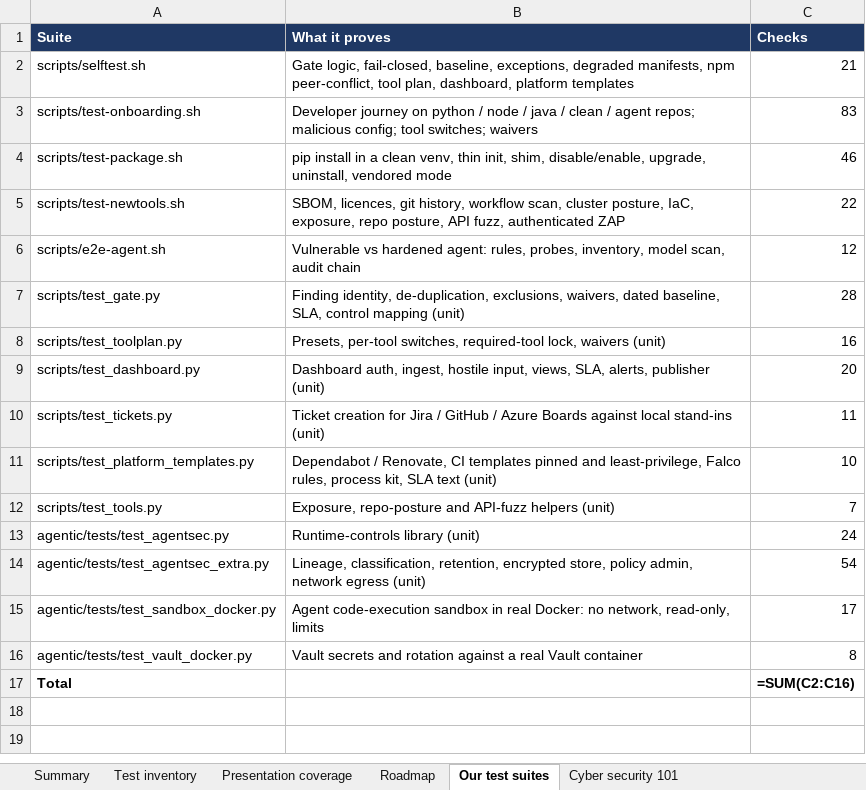
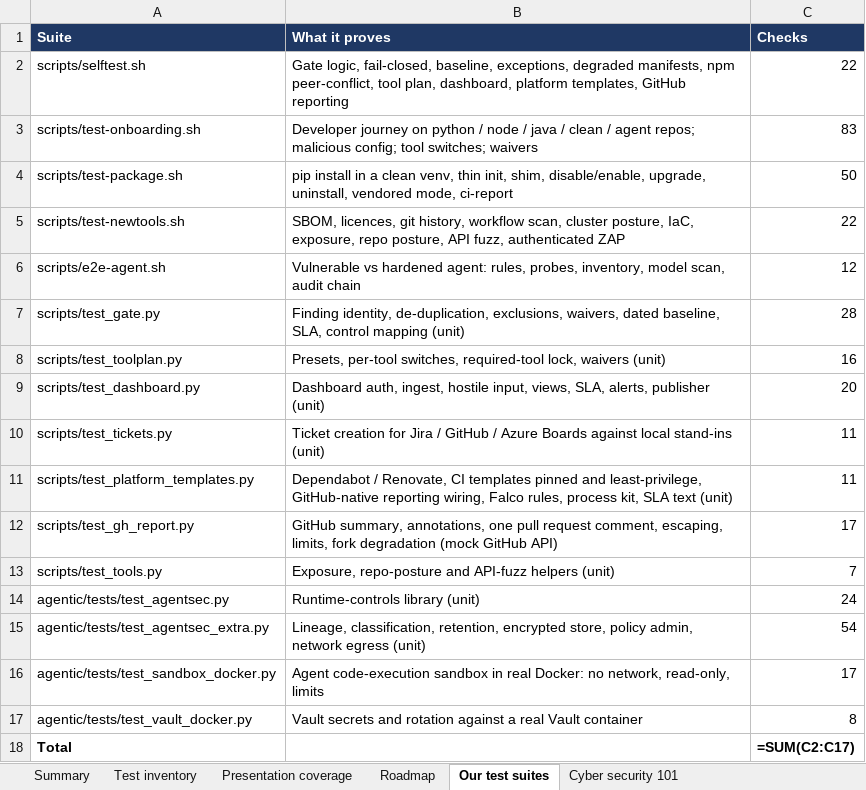
Before and after one commit to rakeshkolipakaTA/mckesson-security-kit, an Excel workbook: docs/security-test-coverage.xlsx, sheet Our test suites, drawn as a sheet; values as stored, in another font and other column widths than the file's, no borders; formulas without a stored value are shown as written; addresses are those after the commit; the diff names each change by its address in the sheet, - before the commit and + after, or states it on an @@ line.

```diff
--- a/docs/security-test-coverage.xlsx (sheet Our test suites)
+++ b/docs/security-test-coverage.xlsx (sheet Our test suites)
-B2 (What it proves): …dashboard, platform templates
+B2 (What it proves): …dashboard, platform templates, GitHub reporting
-C2 (Checks): 21
+C2 (Checks): 22
-B4 (What it proves): …uninstall, vendored mode
+B4 (What it proves): …uninstall, vendored mode, ci-report
-C4 (Checks): 46
+C4 (Checks): 50
-B11 (What it proves): …and least-privilege, Falco rules,…
+B11 (What it proves): …and least-privilege, GitHub-native reporting wiring, Falco rules,…
-C11 (Checks): 10
+C11 (Checks): 11
+row 12: scripts/test_gh_report.py | GitHub summary, annotations, one pull request comment, escaping, limits, fork degradation (mock GitHub API) | 17
-C18 (Checks): =SUM(C2:C16)
+C18 (Checks): =SUM(C2:C17)
```
Also changed, not shown: sheet Test inventory, sheet Summary, 19 other files.
